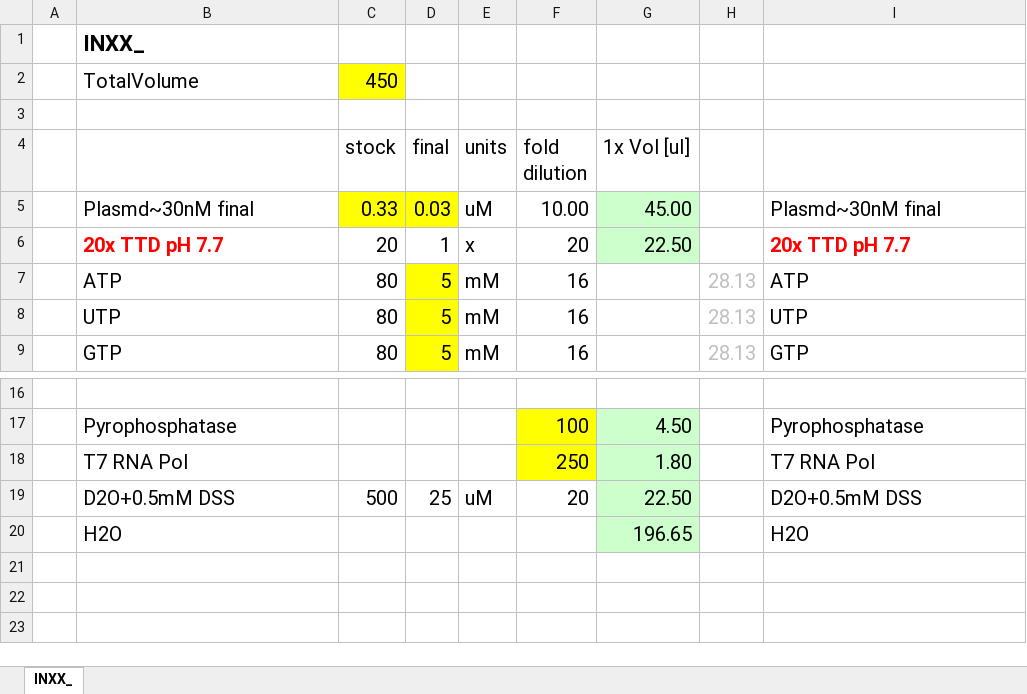
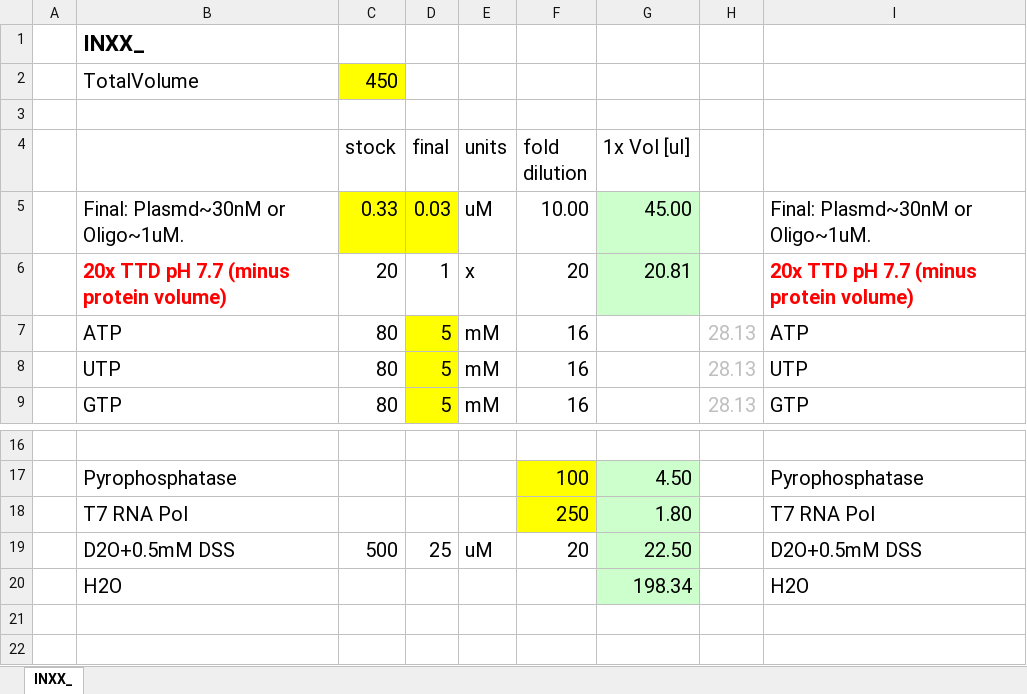
Before and after one commit to systemsnmr/ivtnmr, an Excel workbook: sample_prep/ivtnmr.xlsx, sheet INXX_, drawn as a sheet; only a part is shown, gaps mark what is left out; the shorter side is filled out with more unchanged rows; values as stored, in another font and other column widths than the file's, no borders; the diff names each change by its address in the sheet, - before the commit and + after, or states it on an @@ line.

Commit message:
fix TTD buffer bug ivtnmr.xls

```diff
--- a/sample_prep/ivtnmr.xlsx (sheet INXX_)
+++ b/sample_prep/ivtnmr.xlsx (sheet INXX_)
-B5: Plasmd~30nM final
+B5: Final: Plasmd~30nM or Oligo~1uM.
-I5: Plasmd~30nM final
+I5: Final: Plasmd~30nM or Oligo~1uM.
-B6: 20x TTD pH 7.7
+B6: 20x TTD pH 7.7 (minus protein volume)
-G6 (1x Vol [ul]): 22.50
+G6 (1x Vol [ul]): 20.81
-I6: 20x TTD pH 7.7
+I6: 20x TTD pH 7.7 (minus protein volume)
-G20 (1x Vol [ul]): 196.65
+G20 (1x Vol [ul]): 198.34
```
